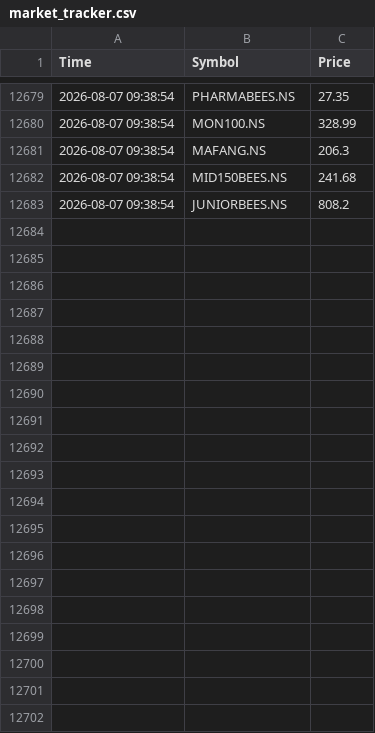
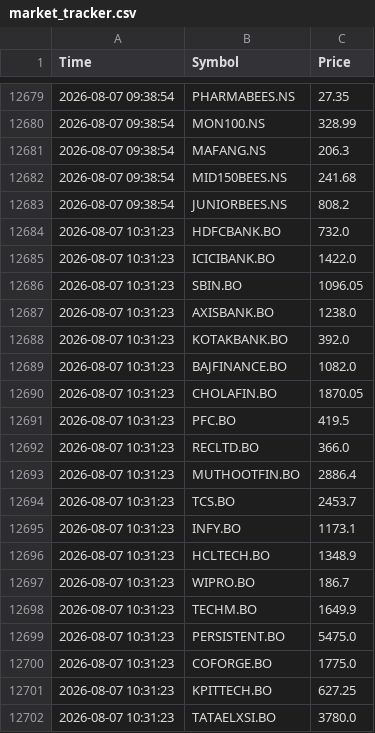
Before and after one commit to Sadanand480/Stock-AI-Bot, a CSV file: market_tracker.csv, drawn as a sheet; only a part is shown, gaps mark what is left out; the diff covers the shown part only; the diff names each change by its address in the sheet, - before the commit and + after, or states it on an @@ line.

Commit message:
Updated data from Cloud

```diff
--- a/market_tracker.csv
+++ b/market_tracker.csv
+row 12684: 2026-08-07 10:31:23 | HDFCBANK.BO | 732.0
+row 12685: 2026-08-07 10:31:23 | ICICIBANK.BO | 1422.0
+row 12686: 2026-08-07 10:31:23 | SBIN.BO | 1096.05
+row 12687: 2026-08-07 10:31:23 | AXISBANK.BO | 1238.0
+row 12688: 2026-08-07 10:31:23 | KOTAKBANK.BO | 392.0
+row 12689: 2026-08-07 10:31:23 | BAJFINANCE.BO | 1082.0
+row 12690: 2026-08-07 10:31:23 | CHOLAFIN.BO | 1870.05
+row 12691: 2026-08-07 10:31:23 | PFC.BO | 419.5
+row 12692: 2026-08-07 10:31:23 | RECLTD.BO | 366.0
+row 12693: 2026-08-07 10:31:23 | MUTHOOTFIN.BO | 2886.4
+row 12694: 2026-08-07 10:31:23 | TCS.BO | 2453.7
+row 12695: 2026-08-07 10:31:23 | INFY.BO | 1173.1
+row 12696: 2026-08-07 10:31:23 | HCLTECH.BO | 1348.9
+row 12697: 2026-08-07 10:31:23 | WIPRO.BO | 186.7
+row 12698: 2026-08-07 10:31:23 | TECHM.BO | 1649.9
+row 12699: 2026-08-07 10:31:23 | PERSISTENT.BO | 5475.0
+row 12700: 2026-08-07 10:31:23 | COFORGE.BO | 1775.0
+row 12701: 2026-08-07 10:31:23 | KPITTECH.BO | 627.25
+row 12702: 2026-08-07 10:31:23 | TATAELXSI.BO | 3780.0
```
Also changed, not shown: 29 added rows elsewhere in this file.
